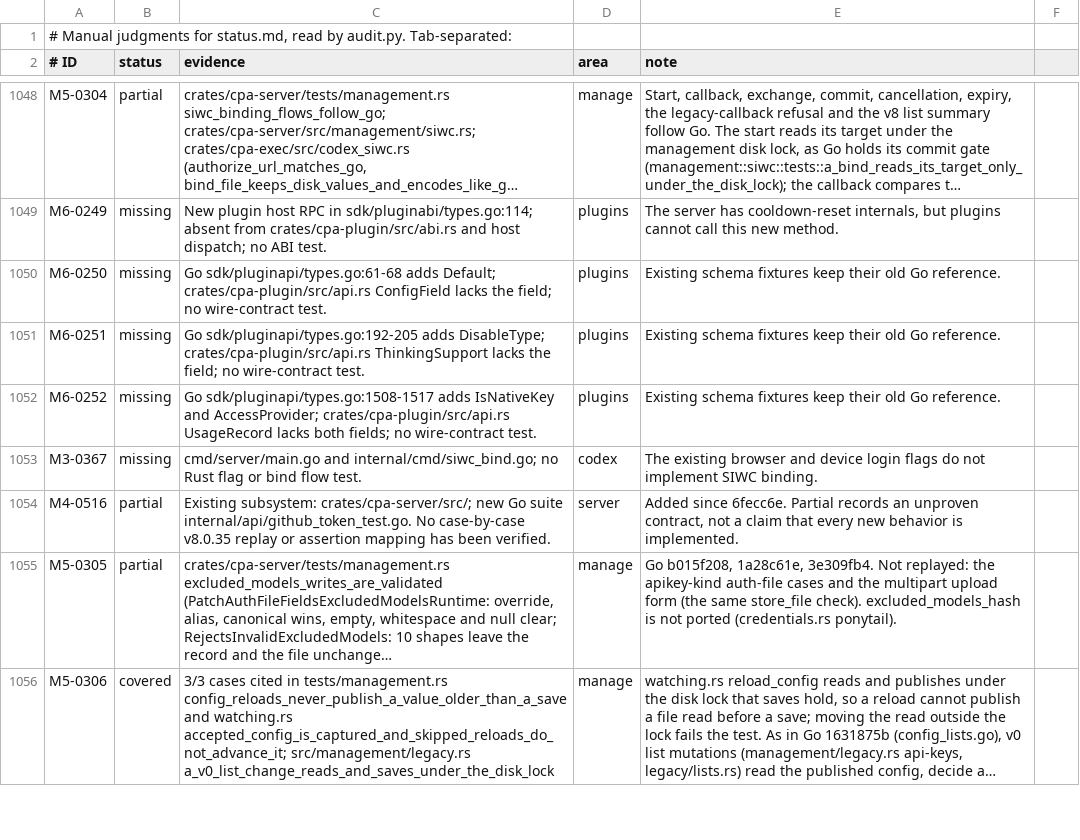
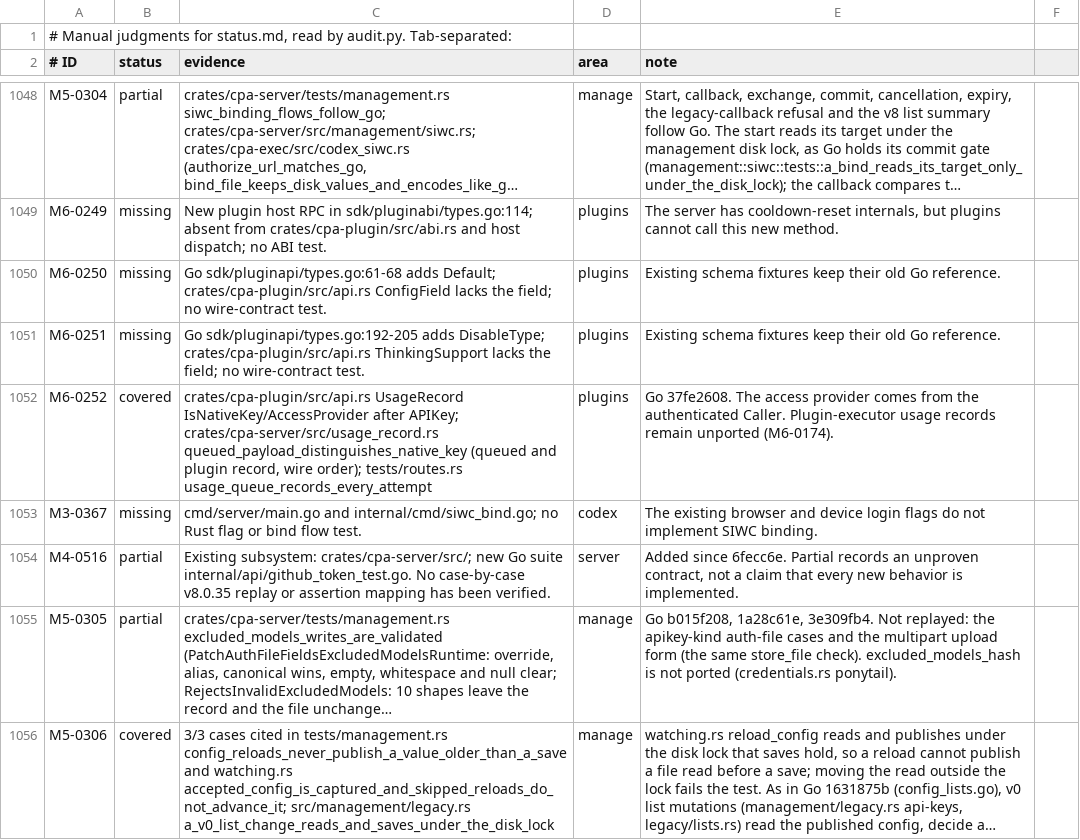
Before and after one commit to DarkEden-coding/sub-api-proxy, a TSV file: docs/parity-audit/manual.tsv, drawn as a sheet; only a part is shown, gaps mark what is left out; long unchanged cells end in ….

Commit message:
Parity audit: M6-0252 covered, 37fe2608 ported; regenerate
Amp-Thread-ID: https://ampcode.com/threads/T-01a15a72-e3f2-71bf-9a97-844ade3cbd6a
Co-authored-by: Amp <amp@ampcode.com>

```diff
--- a/docs/parity-audit/manual.tsv
+++ b/docs/parity-audit/manual.tsv
@@ -1051,3 +1051,3 @@ M6-0250	missing	Go sdk/pluginapi/types.go:61-68 adds Default; crates/cpa-plugin/
 M6-0251	missing	Go sdk/pluginapi/types.go:192-205 adds DisableType; crates/cpa-plugin/src/api.rs ThinkingSupport lacks the field; no wire-contract test.	plugins	Existing schema fixtures keep their old Go reference.
-M6-0252	missing	Go sdk/pluginapi/types.go:1508-1517 adds IsNativeKey and AccessProvider; crates/cpa-plugin/src/api.rs UsageRecord lacks both fields; no wire-contract test.	plugins	Existing schema fixtures keep their old Go reference.
+M6-0252	covered	crates/cpa-plugin/src/api.rs UsageRecord IsNativeKey/AccessProvider after APIKey; crates/cpa-server/src/usage_record.rs queued_payload_distinguishes_native_key (queued and plugin record, wire order); tests/routes.rs usage_queue_records_every_attempt	plugins	Go 37fe2608. The access provider comes from the authenticated Caller. Plugin-executor usage records remain unported (M6-0174).
 M3-0367	missing	cmd/server/main.go and internal/cmd/siwc_bind.go; no Rust flag or bind flow test.	codex	The existing browser and device login flags do not implement SIWC binding.
```
Also changed, not shown: 4 other files.
